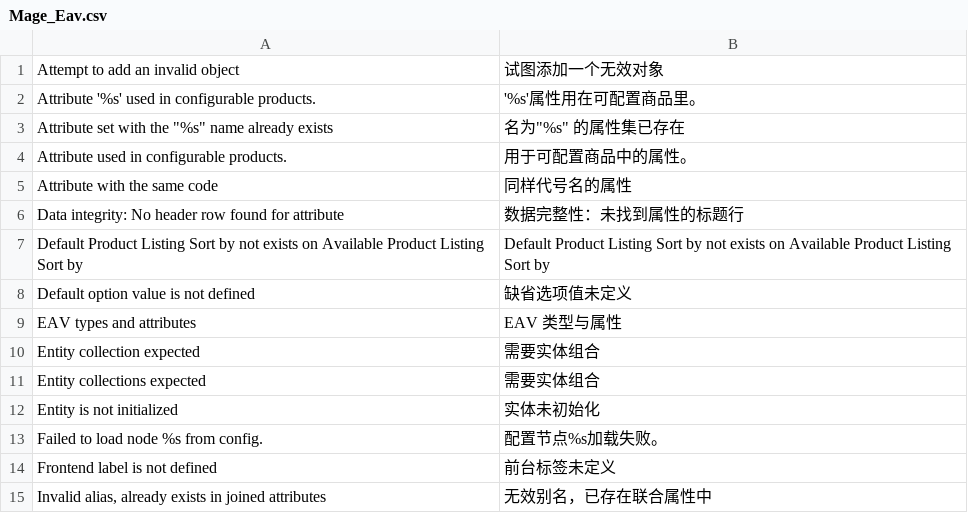
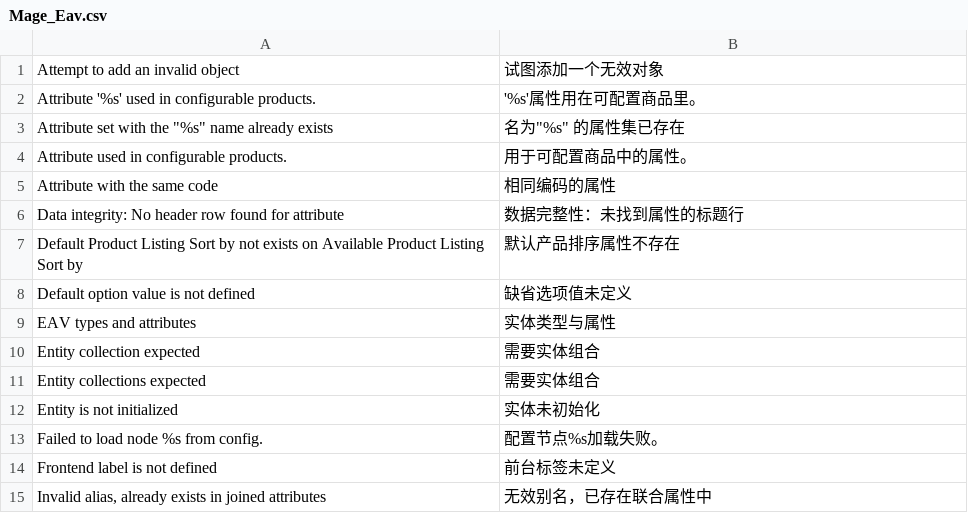
Before and after one commit to cosmocommerce/magento-chinese-edition, a CSV file: locale/zh_CN/Mage_Eav.csv, drawn as a sheet; only a part is shown.

```diff
--- a/locale/zh_CN/Mage_Eav.csv
+++ b/locale/zh_CN/Mage_Eav.csv
@@ -4,7 +4,7 @@
 "Attribute used in configurable products.","用于可配置商品中的属性。"
-"Attribute with the same code","同样代号名的属性"
+"Attribute with the same code","相同编码的属性"
 "Data integrity: No header row found for attribute","数据完整性：未找到属性的标题行"
-"Default Product Listing Sort by not exists on Available Product Listing Sort by","Default Product Listing Sort by not exists on Available Product Listing Sort by"
+"Default Product Listing Sort by not exists on Available Product Listing Sort by","默认产品排序属性不存在"
 "Default option value is not defined","缺省选项值未定义"
-"EAV types and attributes","EAV 类型与属性"
+"EAV types and attributes","实体类型与属性"
 "Entity collection expected","需要实体组合"
```
Also changed, not shown: locale/zh_CN/Mage_Adminhtml.csv, locale/zh_CN/Mage_Core.csv.
